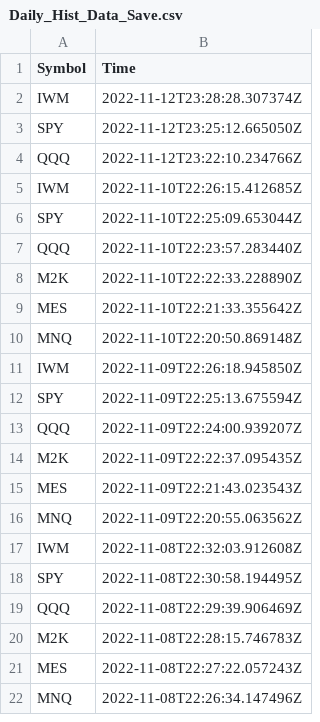
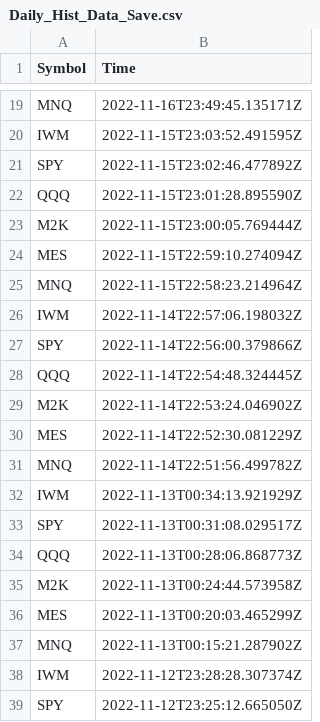
Before and after one commit to JinCheolChoi/Stock_Analysis, a CSV file: Log/Daily_Hist_Data_Save.csv, drawn as a sheet; only a part is shown, gaps mark what is left out; the shorter side is filled out with more unchanged rows; the diff covers the shown part only; the diff names each change by its address in the sheet, - before the commit and + after, or states it on an @@ line.

Commit message:
DLs

```diff
--- a/Log/Daily_Hist_Data_Save.csv
+++ b/Log/Daily_Hist_Data_Save.csv
+row 19: MNQ | 2022-11-16T23:49:45.135171Z
+row 20: IWM | 2022-11-15T23:03:52.491595Z
+row 21: SPY | 2022-11-15T23:02:46.477892Z
+row 22: QQQ | 2022-11-15T23:01:28.895590Z
+row 23: M2K | 2022-11-15T23:00:05.769444Z
+row 24: MES | 2022-11-15T22:59:10.274094Z
+row 25: MNQ | 2022-11-15T22:58:23.214964Z
+row 26: IWM | 2022-11-14T22:57:06.198032Z
+row 27: SPY | 2022-11-14T22:56:00.379866Z
+row 28: QQQ | 2022-11-14T22:54:48.324445Z
+row 29: M2K | 2022-11-14T22:53:24.046902Z
+row 30: MES | 2022-11-14T22:52:30.081229Z
+row 31: MNQ | 2022-11-14T22:51:56.499782Z
+row 32: IWM | 2022-11-13T00:34:13.921929Z
+row 33: SPY | 2022-11-13T00:31:08.029517Z
+row 34: QQQ | 2022-11-13T00:28:06.868773Z
+row 35: M2K | 2022-11-13T00:24:44.573958Z
+row 36: MES | 2022-11-13T00:20:03.465299Z
+row 37: MNQ | 2022-11-13T00:15:21.287902Z
```
Also changed, not shown: 17 added rows elsewhere in this file.
